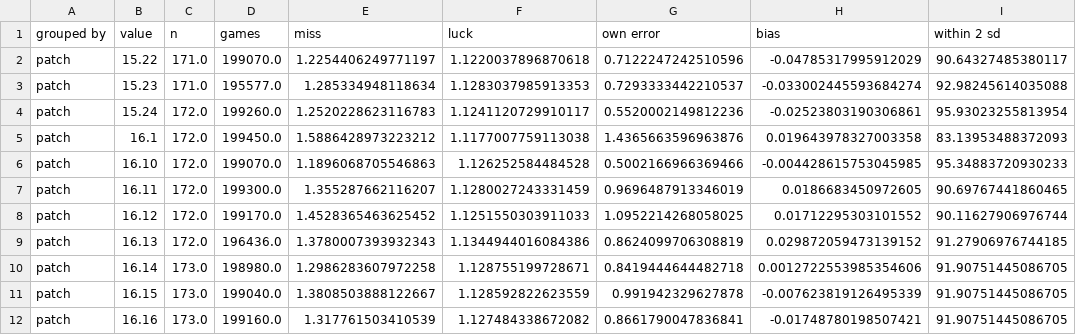
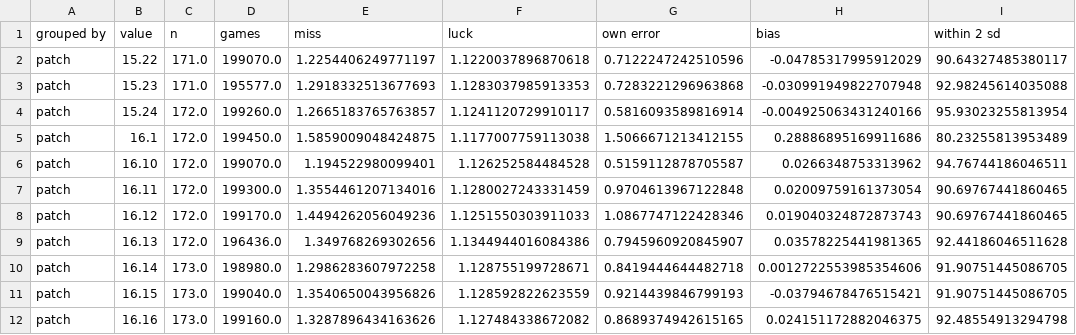
Before and after one commit to nkash324/GamePredictor, a CSV file: results/diagnostics_breakdown.csv, drawn as a sheet; only a part is shown; the diff covers the shown part only.

```diff
--- a/results/diagnostics_breakdown.csv
+++ b/results/diagnostics_breakdown.csv
@@ -2,11 +2,11 @@ grouped by,value,n,games,miss,luck,own error,bias,within 2 sd
 patch,15.22,171.0,199070.0,1.2254406249771197,1.1220037896870618,0.7122247242510596,-0.04785317995912029,90.64327485380117
-patch,15.23,171.0,195577.0,1.285334948118634,1.1283037985913353,0.7293333442210537,-0.033002445593684274,92.98245614035088
-patch,15.24,172.0,199260.0,1.2520228623116783,1.1241120729910117,0.5520002149812236,-0.02523803190306861,95.93023255813954
-patch,16.1,172.0,199450.0,1.5886428973223212,1.1177007759113038,1.4365663596963876,0.019643978327003358,83.13953488372093
-patch,16.10,172.0,199070.0,1.1896068705546863,1.126252584484528,0.5002166966369466,-0.004428615753045985,95.34883720930233
-patch,16.11,172.0,199300.0,1.355287662116207,1.1280027243331459,0.9696487913346019,0.0186683450972605,90.69767441860465
-patch,16.12,172.0,199170.0,1.4528365463625452,1.1251550303911033,1.0952214268058025,0.01712295303101552,90.11627906976744
-patch,16.13,172.0,196436.0,1.3780007393932343,1.1344944016084386,0.8624099706308819,0.029872059473139152,91.27906976744185
+patch,15.23,171.0,195577.0,1.2918332513677693,1.1283037985913353,0.7283221296963868,-0.030991949822707948,92.98245614035088
+patch,15.24,172.0,199260.0,1.2665183765763857,1.1241120729910117,0.5816093589816914,-0.004925063431240166,95.93023255813954
+patch,16.1,172.0,199450.0,1.5859009048424875,1.1177007759113038,1.5066671213412155,0.28886895169911686,80.23255813953489
+patch,16.10,172.0,199070.0,1.194522980099401,1.126252584484528,0.5159112878705587,0.0266348753313962,94.76744186046511
+patch,16.11,172.0,199300.0,1.3554461207134016,1.1280027243331459,0.9704613967122848,0.02009759161373054,90.69767441860465
+patch,16.12,172.0,199170.0,1.4494262056049236,1.1251550303911033,1.0867747122428346,0.019040324872873743,90.69767441860465
+patch,16.13,172.0,196436.0,1.349768269302656,1.1344944016084386,0.7945960920845907,0.03578225441981365,92.44186046511628
 patch,16.14,173.0,198980.0,1.2986283607972258,1.128755199728671,0.8419444644482718,0.0012722553985354606,91.90751445086705
-patch,16.15,173.0,199040.0,1.3808503888122667,1.128592822623559,0.991942329627878,-0.007623819126495339,91.90751445086705
-patch,16.16,173.0,199160.0,1.317761503410539,1.127484338672082,0.8661790047836841,-0.01748780198507421,91.90751445086705
+patch,16.15,173.0,199040.0,1.3540650043956826,1.128592822623559,0.9214439846799193,-0.03794678476515421,91.90751445086705
+patch,16.16,173.0,199160.0,1.3287896434163626,1.127484338672082,0.8689374942615165,0.024151172882046375,92.48554913294798
```
Also changed, not shown: 96 edited cells elsewhere in this file, results/change_model_results.csv, results/change_model_weights.csv, 8 other files.
